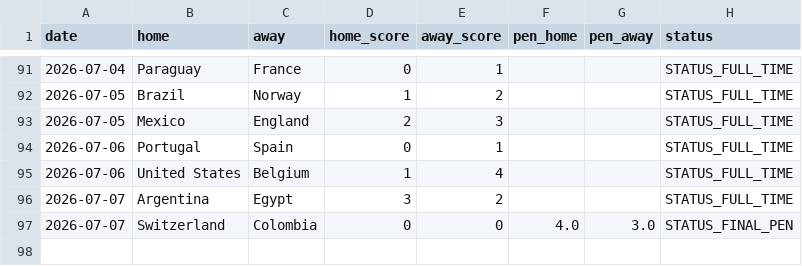
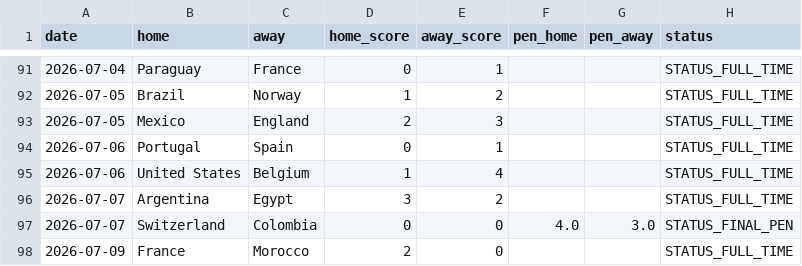
Before and after one commit to Gennarii22/wc26-model, a CSV file: model/results_2026.csv, drawn as a sheet; only a part is shown, gaps mark what is left out; the diff names each change by its address in the sheet, - before the commit and + after, or states it on an @@ line.

```diff
--- a/model/results_2026.csv
+++ b/model/results_2026.csv
+row 98: 2026-07-09 | France | Morocco | 2 | 0 |  |  | STATUS_FULL_TIME
```
Also changed, not shown: model/data/golden_boot_v2.csv, model/data/team_cards.csv, 12 other files.
